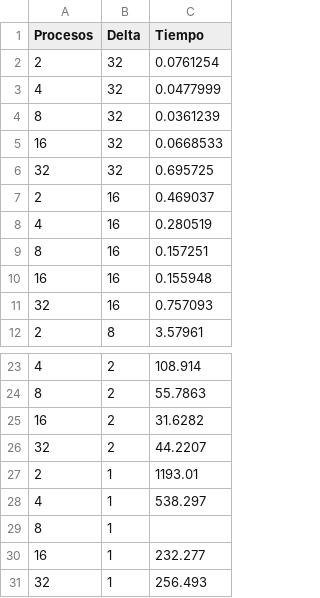
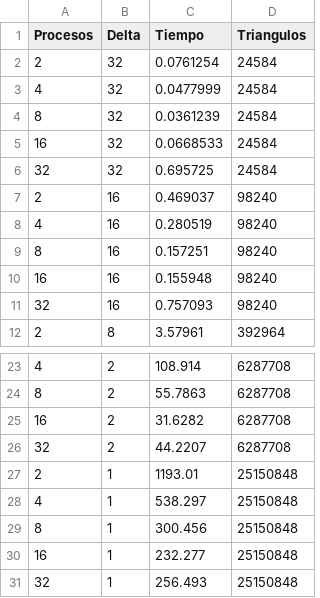
Before and after one commit to jeffreymonjacastro/marching-cubes-parallel, a CSV file: mpi_row/tiempos_mpi.csv, drawn as a sheet; only a part is shown, gaps mark what is left out; the diff names each change by its address in the sheet, - before the commit and + after, or states it on an @@ line.

```diff
--- a/mpi_row/tiempos_mpi.csv
+++ b/mpi_row/tiempos_mpi.csv
+column D (Triangulos), rows 2-12: 24584 | 24584 | 24584 | 24584 | 24584 | 98240 | 98240 | 98240 | 98240 | 98240 | 392964; rows 23-31: 6287708 | 6287708 | 6287708 | 6287708 | 25150848 | 25150848 | 25150848 | 25150848 | 25150848
-C29 (Tiempo): (empty)
+C29 (Tiempo): 300.456
```
Also changed, not shown: mpi_cart/tiempos_mpi.csv, 14 other files.
